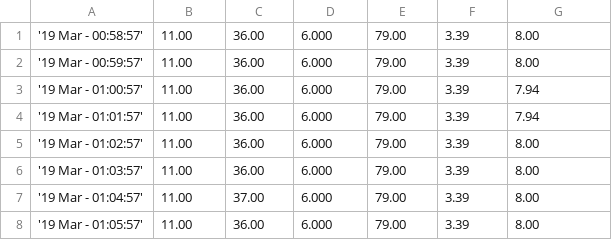
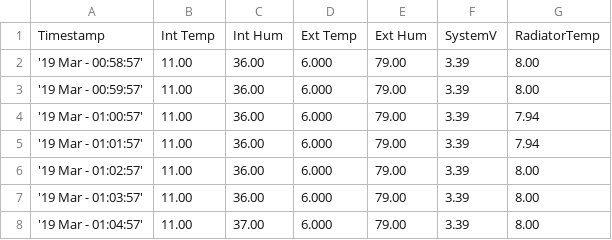
Before and after one commit to EnvironmentMonitor/ESP8266-DHT11-WiFi_Sensor, a CSV file: Sample.csv, drawn as a sheet; only a part is shown; the shorter side is filled out with more unchanged rows; the diff names each change by its address in the sheet, - before the commit and + after, or states it on an @@ line.

Commit message:
Update Sample.csv

```diff
--- a/Sample.csv
+++ b/Sample.csv
+row 1: Timestamp | Int Temp | Int Hum | Ext Temp | Ext Hum | SystemV | RadiatorTemp
```
